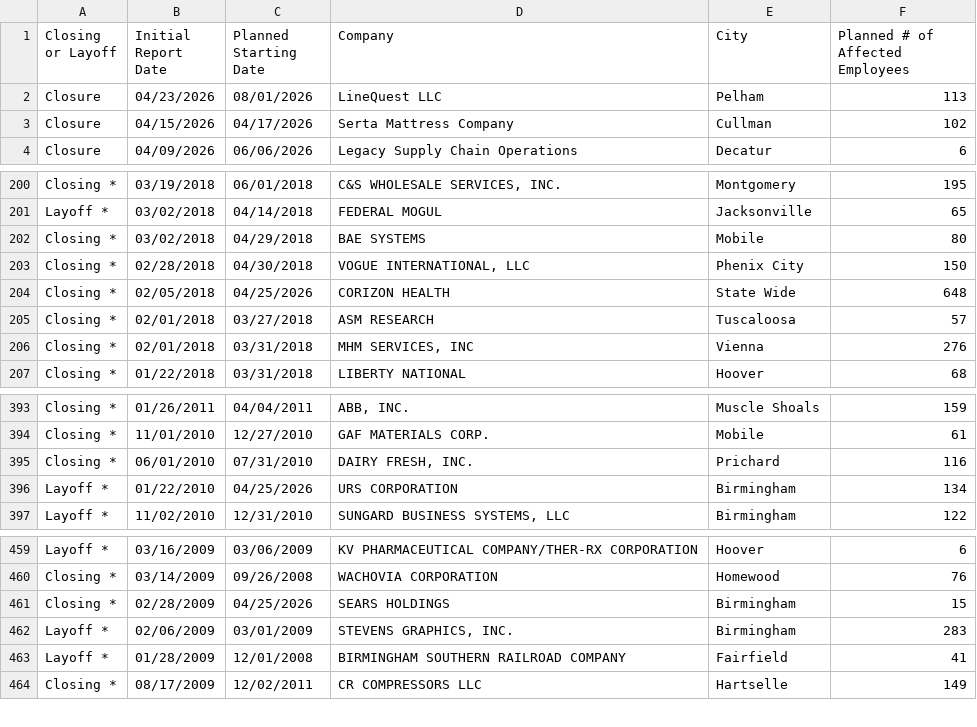
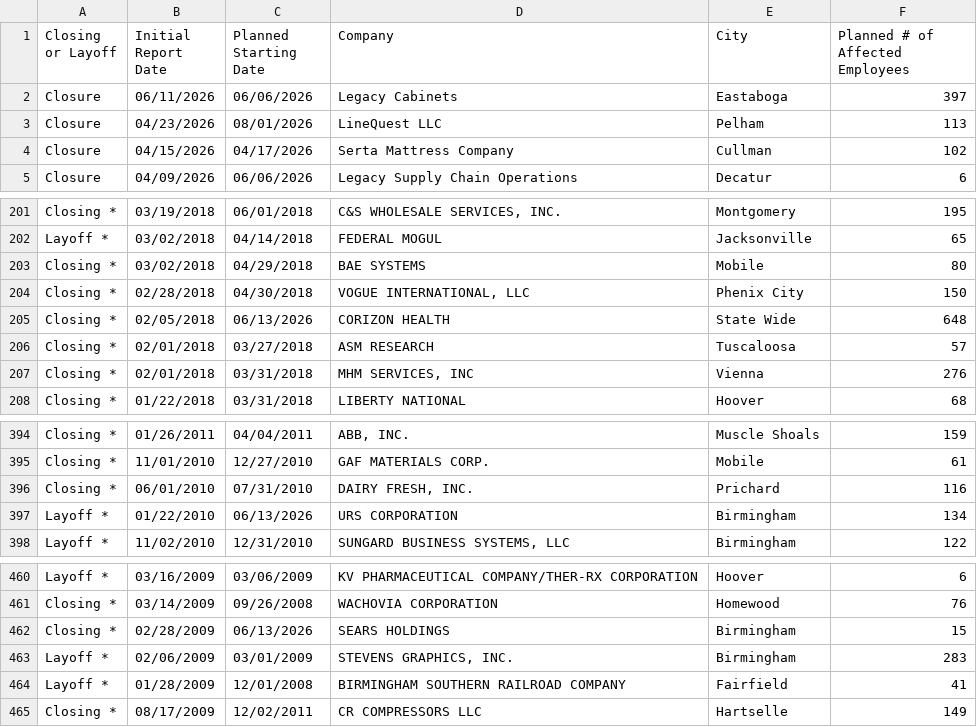
Before and after one commit to FTS-IE/github-actions-tut, a CSV file: data/al.csv, drawn as a sheet; only a part is shown, gaps mark what is left out.

```diff
--- a/data/al.csv
+++ b/data/al.csv
@@ -1,2 +1,3 @@
 Closing or Layoff,Initial Report Date,Planned Starting Date,Company,City,Planned # of Affected Employees
+Closure,06/11/2026,06/06/2026,Legacy Cabinets,Eastaboga,397
 Closure,04/23/2026,08/01/2026,LineQuest LLC,Pelham,113
@@ -203,3 +204,3 @@ Closing *,03/02/2018,04/29/2018,BAE SYSTEMS,Mobile,80
 Closing *,02/28/2018,04/30/2018,"VOGUE INTERNATIONAL, LLC",Phenix City,150
-Closing *,02/05/2018,04/25/2026,CORIZON HEALTH,State Wide,648
+Closing *,02/05/2018,06/13/2026,CORIZON HEALTH,State Wide,648
 Closing *,02/01/2018,03/27/2018,ASM RESEARCH,Tuscaloosa,57
@@ -395,3 +396,3 @@ Closing *,11/01/2010,12/27/2010,GAF MATERIALS CORP.,Mobile,61
 Closing *,06/01/2010,07/31/2010,"DAIRY FRESH, INC.",Prichard,116
-Layoff *,01/22/2010,04/25/2026,URS CORPORATION,Birmingham,134
+Layoff *,01/22/2010,06/13/2026,URS CORPORATION,Birmingham,134
 Layoff *,11/02/2010,12/31/2010,"SUNGARD BUSINESS SYSTEMS, LLC",Birmingham,122
@@ -460,3 +461,3 @@ Layoff *,03/16/2009,03/06/2009,KV PHARMACEUTICAL COMPANY/THER-RX CORPORATION,Hoo
 Closing *,03/14/2009,09/26/2008,WACHOVIA CORPORATION,Homewood,76
-Closing *,02/28/2009,04/25/2026,SEARS HOLDINGS,Birmingham,15
+Closing *,02/28/2009,06/13/2026,SEARS HOLDINGS,Birmingham,15
 Layoff *,02/06/2009,03/01/2009,"STEVENS GRAPHICS, INC.",Birmingham,283
```
Also changed, not shown: data/de.csv, data/me.csv, 5 other files.
